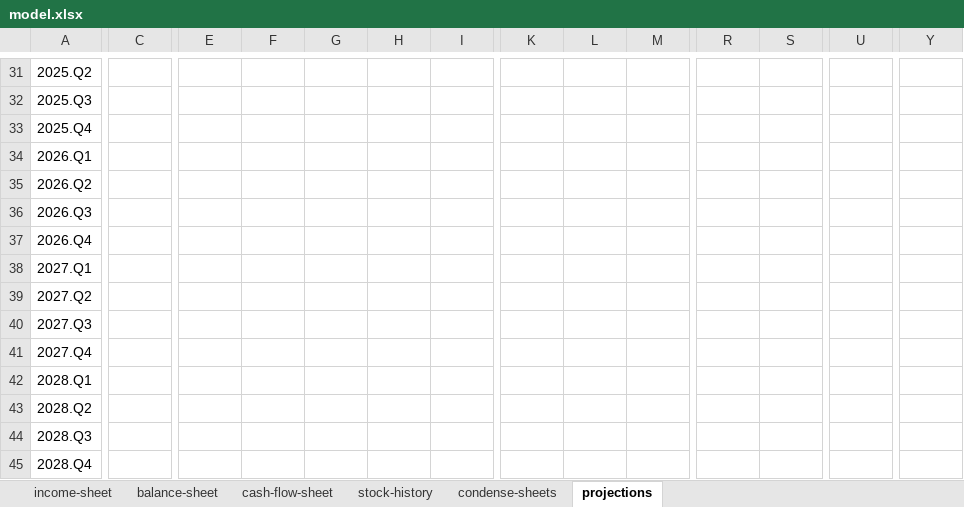
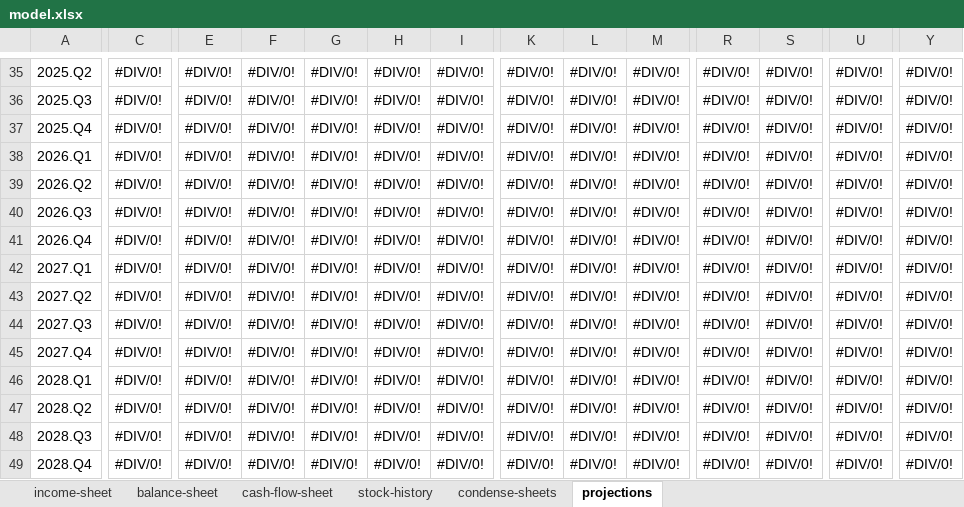
Before and after one commit to JoelPunniaraj/greenback-software, an Excel workbook: model/model.xlsx, sheet projections, drawn as a sheet; only a part is shown, gaps mark what is left out; values as stored, in another font and other column widths than the file's, no cell formats; charts and pictures and conditional formats not drawn; addresses are those after the commit; the diff covers the shown part only; the diff names each change by its address in the sheet, - before the commit and + after, or states it on an @@ line.

```diff
--- a/model/model.xlsx (sheet projections)
+++ b/model/model.xlsx (sheet projections)
-C35:C49: (empty)
+C35:C49: #DIV/0!
-E35:E49: (empty)
+E35:E49: #DIV/0!
-F35:F49: (empty)
+F35:F49: #DIV/0!
-G35:G49: (empty)
+G35:G49: #DIV/0!
-H35:H49: (empty)
+H35:H49: #DIV/0!
-I35:I49: (empty)
+I35:I49: #DIV/0!
-K35:K49: (empty)
+K35:K49: #DIV/0!
-L35:L49: (empty)
+L35:L49: #DIV/0!
-M35:M49: (empty)
+M35:M49: #DIV/0!
-R35:R49: (empty)
+R35:R49: #DIV/0!
-S35:S49: (empty)
+S35:S49: #DIV/0!
-U35:U49: (empty)
+U35:U49: #DIV/0!
-Y35:Y49: (empty)
+Y35:Y49: #DIV/0!
```
Also changed, not shown: 6 added rows, 2 removed rows, 25 added columns, 18 removed columns, 263 edited cells and merged cells elsewhere in this sheet, cell formats, formulas that keep their value, charts or pictures, 2 other files.
